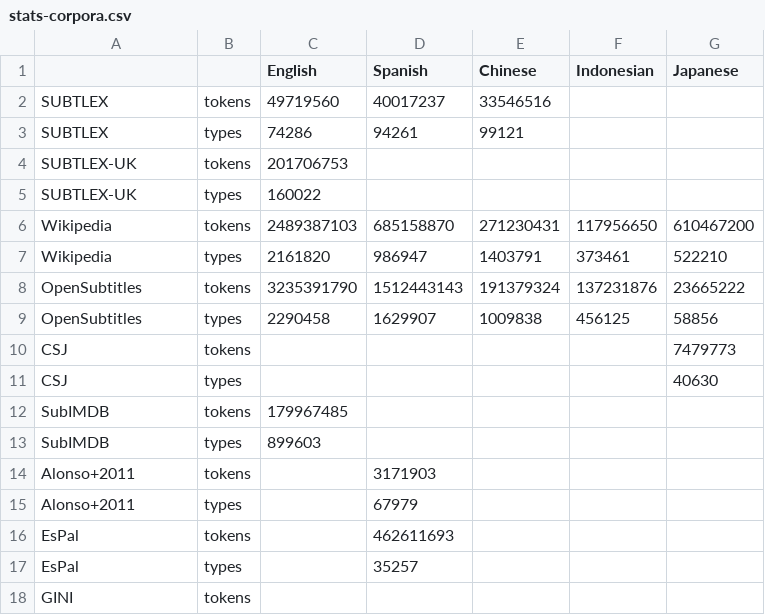
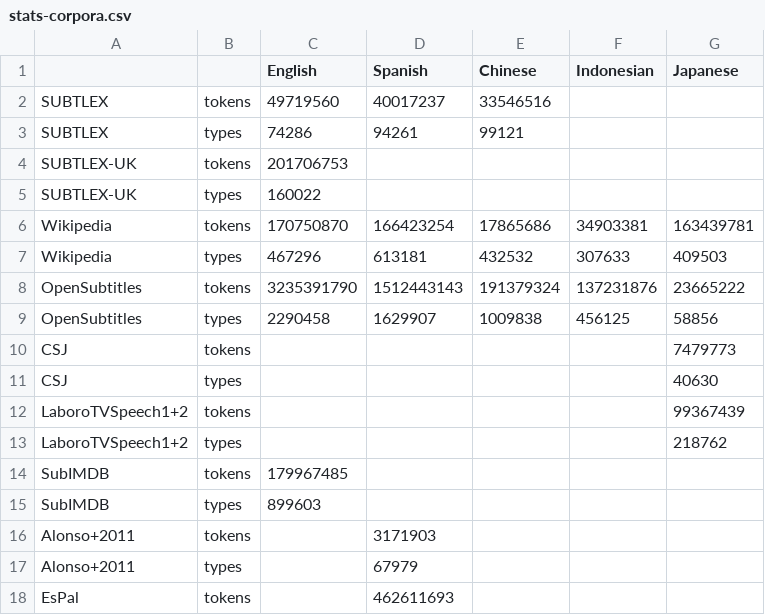
Before and after one commit to naist-nlp/tubelex, a CSV file: experiments/stats-corpora.csv, drawn as a sheet; only a part is shown; the shorter side is filled out with more unchanged rows.

Commit message:
LaboroTVSpeech experiments (incl. output), support for ipadic, TUBELEX in corpora stats

```diff
--- a/experiments/stats-corpora.csv
+++ b/experiments/stats-corpora.csv
@@ -5,4 +5,4 @@ SUBTLEX-UK,tokens,201706753,,,,
 SUBTLEX-UK,types,160022,,,,
-Wikipedia,tokens,2489387103,685158870,271230431,117956650,610467200
-Wikipedia,types,2161820,986947,1403791,373461,522210
+Wikipedia,tokens,170750870,166423254,17865686,34903381,163439781
+Wikipedia,types,467296,613181,432532,307633,409503
 OpenSubtitles,tokens,3235391790,1512443143,191379324,137231876,23665222
@@ -11,2 +11,4 @@ CSJ,tokens,,,,,7479773
 CSJ,types,,,,,40630
+LaboroTVSpeech1+2,tokens,,,,,99367439
+LaboroTVSpeech1+2,types,,,,,218762
 SubIMDB,tokens,179967485,,,,
```
Also changed, not shown: experiments/fam-corr-aggregate-corr_tubelex.tsv, experiments/fam-corr-aggregate-correlation.tsv, 16 other files.
